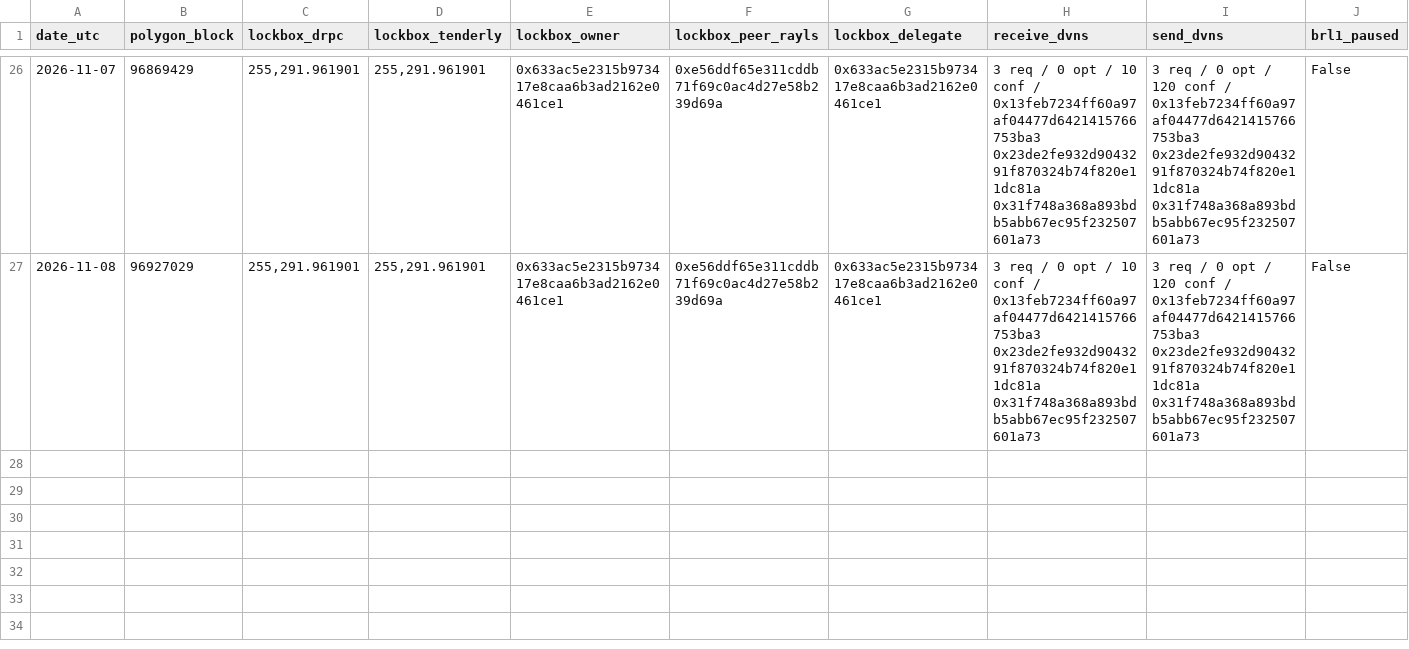
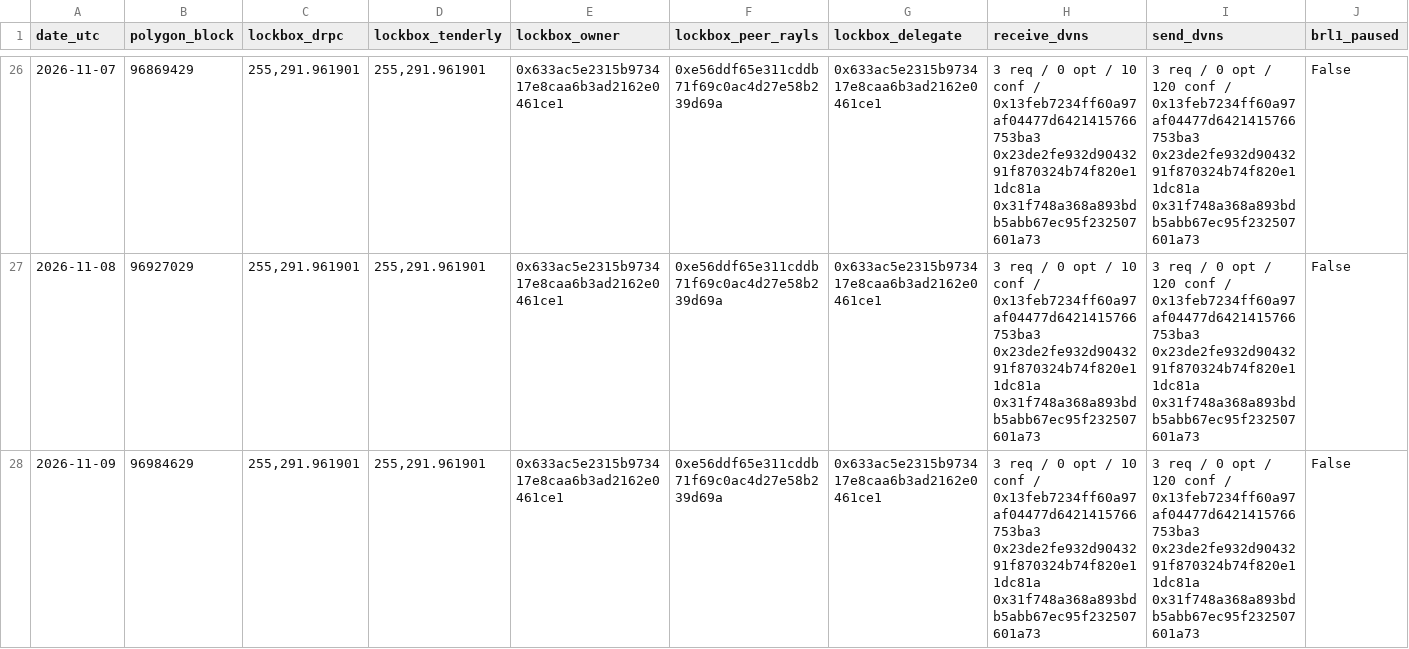
Before and after one commit to hansonhan0520-lang/rayls-verify, a CSV file: 2026-11-brl1p-monitor/data/polygon_daily.csv, drawn as a sheet; only a part is shown, gaps mark what is left out; rows hold the shown columns only; the diff names each change by its address in the sheet, - before the commit and + after, or states it on an @@ line.

```diff
--- a/2026-11-brl1p-monitor/data/polygon_daily.csv
+++ b/2026-11-brl1p-monitor/data/polygon_daily.csv
+row 28: 2026-11-09 | 96984629 | 255,291.961901 | 255,291.961901 | 0x633ac5e2315b973417e8caa6b3ad2162e0461ce1 | 0xe56ddf65e311cddb71f69c0ac4d27e58b239d69a | 0x633ac5e2315b973417e8caa6b3ad2162e0461ce1 | 3 req / 0 opt / 10 conf / 0x13feb7234ff60a97af04477d6421415766753ba3 0x23de2fe932d9043291f870324b74f820e11dc81a 0x31f748a368a893bdb5abb67ec95f232507601a73 | 3 req / 0 opt / 120 conf / 0x13feb7234ff60a97af04477d6421415766753ba3 0x23de2fe932d9043291f870324b74f820e11dc81a 0x31f748a368a893bdb5abb67ec95f232507601a73 | False
```
Also changed, not shown: 15 other files.
